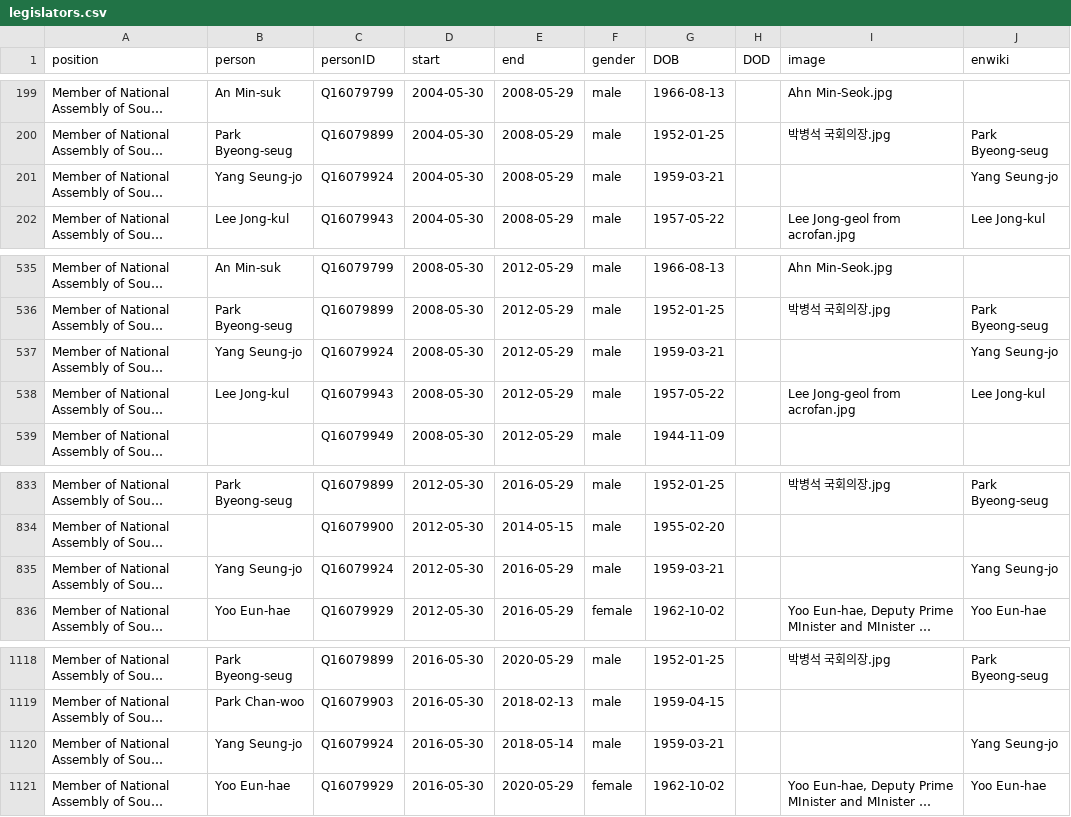
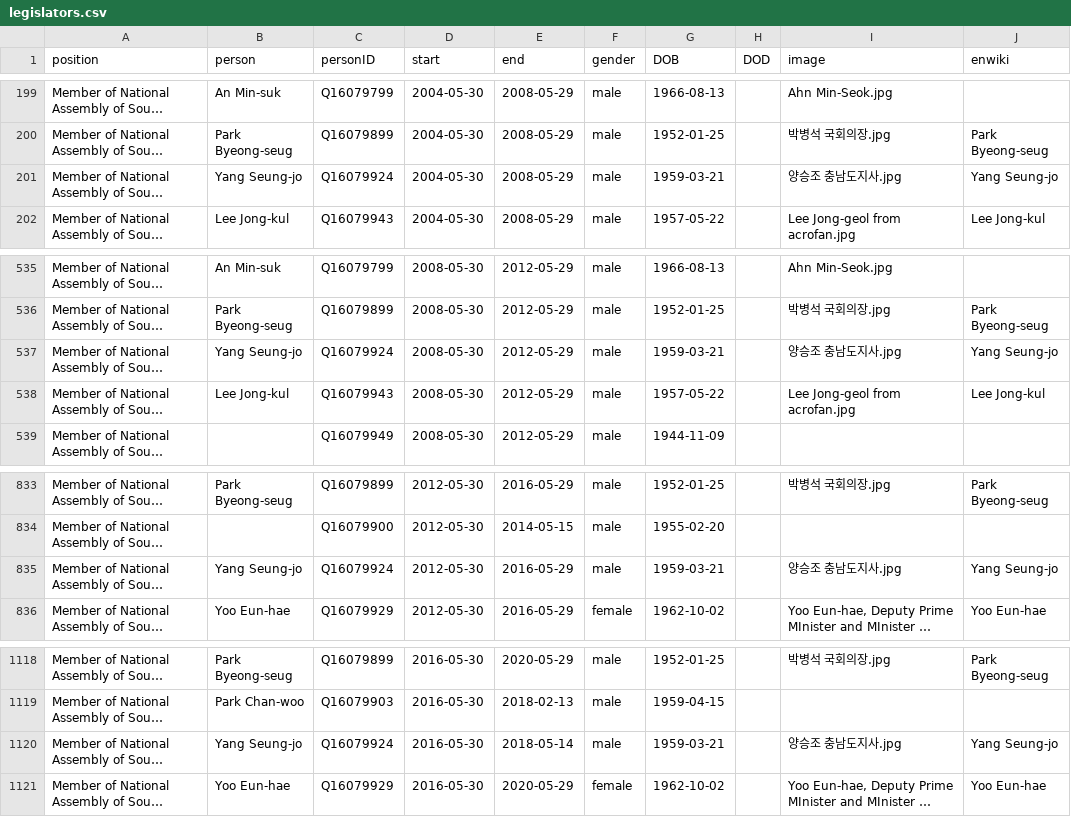
Before and after one commit to every-politician-scrapers/south-korea-ministers, a CSV file: html/legislators.csv, drawn as a sheet; only a part is shown, gaps mark what is left out; long unchanged cells end in …; the diff names each change by its address in the sheet, - before the commit and + after, or states it on an @@ line.

```diff
--- a/html/legislators.csv
+++ b/html/legislators.csv
-I201 (image): (empty)
+I201 (image): 양승조 충남도지사.jpg
-I537 (image): (empty)
+I537 (image): 양승조 충남도지사.jpg
-I835 (image): (empty)
+I835 (image): 양승조 충남도지사.jpg
-I1120 (image): (empty)
+I1120 (image): 양승조 충남도지사.jpg
```
Also changed, not shown: html/holders21.csv.
